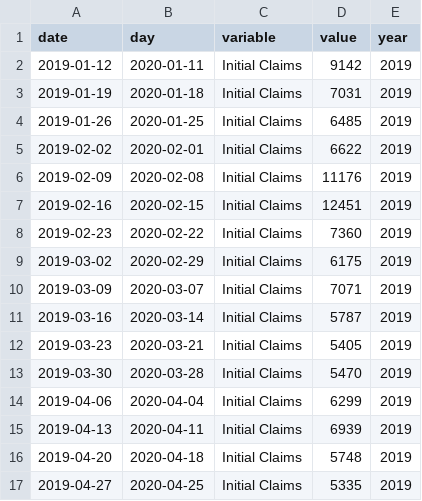
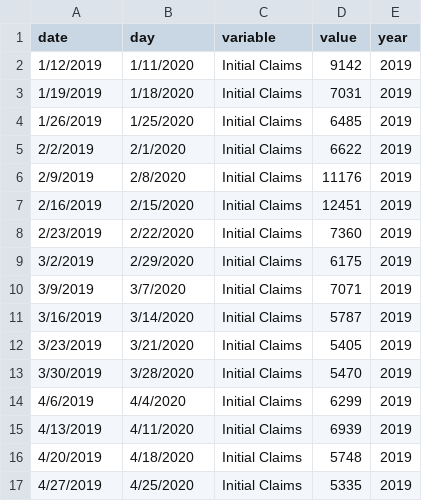
Before and after one commit to psrc/covid19-dashboard, a CSV file: shiny/data/unemployment_claims.csv, drawn as a sheet; only a part is shown; the diff covers the shown part only.

```diff
--- a/shiny/data/unemployment_claims.csv
+++ b/shiny/data/unemployment_claims.csv
@@ -1,17 +1,17 @@
 date,day,variable,value,year
-2019-01-12,2020-01-11,Initial Claims,9142,2019
-2019-01-19,2020-01-18,Initial Claims,7031,2019
-2019-01-26,2020-01-25,Initial Claims,6485,2019
-2019-02-02,2020-02-01,Initial Claims,6622,2019
-2019-02-09,2020-02-08,Initial Claims,11176,2019
-2019-02-16,2020-02-15,Initial Claims,12451,2019
-2019-02-23,2020-02-22,Initial Claims,7360,2019
-2019-03-02,2020-02-29,Initial Claims,6175,2019
-2019-03-09,2020-03-07,Initial Claims,7071,2019
-2019-03-16,2020-03-14,Initial Claims,5787,2019
-2019-03-23,2020-03-21,Initial Claims,5405,2019
-2019-03-30,2020-03-28,Initial Claims,5470,2019
-2019-04-06,2020-04-04,Initial Claims,6299,2019
-2019-04-13,2020-04-11,Initial Claims,6939,2019
-2019-04-20,2020-04-18,Initial Claims,5748,2019
-2019-04-27,2020-04-25,Initial Claims,5335,2019
+1/12/2019,1/11/2020,Initial Claims,9142,2019
+1/19/2019,1/18/2020,Initial Claims,7031,2019
+1/26/2019,1/25/2020,Initial Claims,6485,2019
+2/2/2019,2/1/2020,Initial Claims,6622,2019
+2/9/2019,2/8/2020,Initial Claims,11176,2019
+2/16/2019,2/15/2020,Initial Claims,12451,2019
+2/23/2019,2/22/2020,Initial Claims,7360,2019
+3/2/2019,2/29/2020,Initial Claims,6175,2019
+3/9/2019,3/7/2020,Initial Claims,7071,2019
+3/16/2019,3/14/2020,Initial Claims,5787,2019
+3/23/2019,3/21/2020,Initial Claims,5405,2019
+3/30/2019,3/28/2020,Initial Claims,5470,2019
+4/6/2019,4/4/2020,Initial Claims,6299,2019
+4/13/2019,4/11/2020,Initial Claims,6939,2019
+4/20/2019,4/18/2020,Initial Claims,5748,2019
+4/27/2019,4/25/2020,Initial Claims,5335,2019
```
Also changed, not shown: 2 added rows and 48 edited cells elsewhere in this file, 9 other files.
